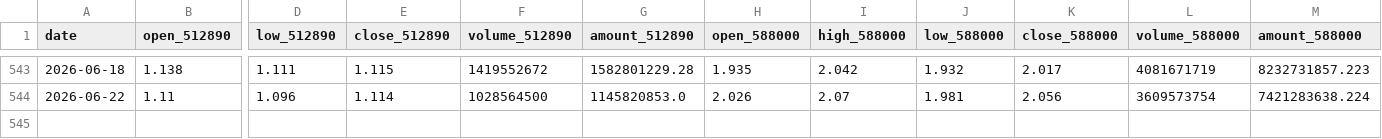
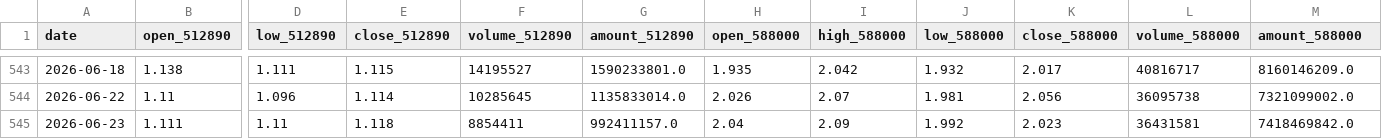
Before and after one commit to AmineSeRaFimmm/512890-dividend-rotation-pwa, a CSV file: data/live_prices.csv, drawn as a sheet; only a part is shown, gaps mark what is left out; rows hold the shown columns only; the diff covers the shown part only; the diff names each change by its address in the sheet, - before the commit and + after, or states it on an @@ line.

```diff
--- a/data/live_prices.csv
+++ b/data/live_prices.csv
-F543 (volume_512890): 1419552672
+F543 (volume_512890): 14195527
-G543 (amount_512890): 1582801229.28
+G543 (amount_512890): 1590233801.0
-L543 (volume_588000): 4081671719
+L543 (volume_588000): 40816717
-M543 (amount_588000): 8232731857.223
+M543 (amount_588000): 8160146209.0
-F544 (volume_512890): 1028564500
+F544 (volume_512890): 10285645
-G544 (amount_512890): 1145820853.0
+G544 (amount_512890): 1135833014.0
-L544 (volume_588000): 3609573754
+L544 (volume_588000): 36095738
-M544 (amount_588000): 7421283638.224
+M544 (amount_588000): 7321099002.0
+row 545: 2026-06-23 | 1.111 | 1.11 | 1.118 | 8854411 | 992411157.0 | 2.04 | 2.09 | 1.992 | 2.023 | 36431581 | 7418469842.0
```
Also changed, not shown: 32 edited cells elsewhere in this file, data/signal_history.csv, 3 other files.
